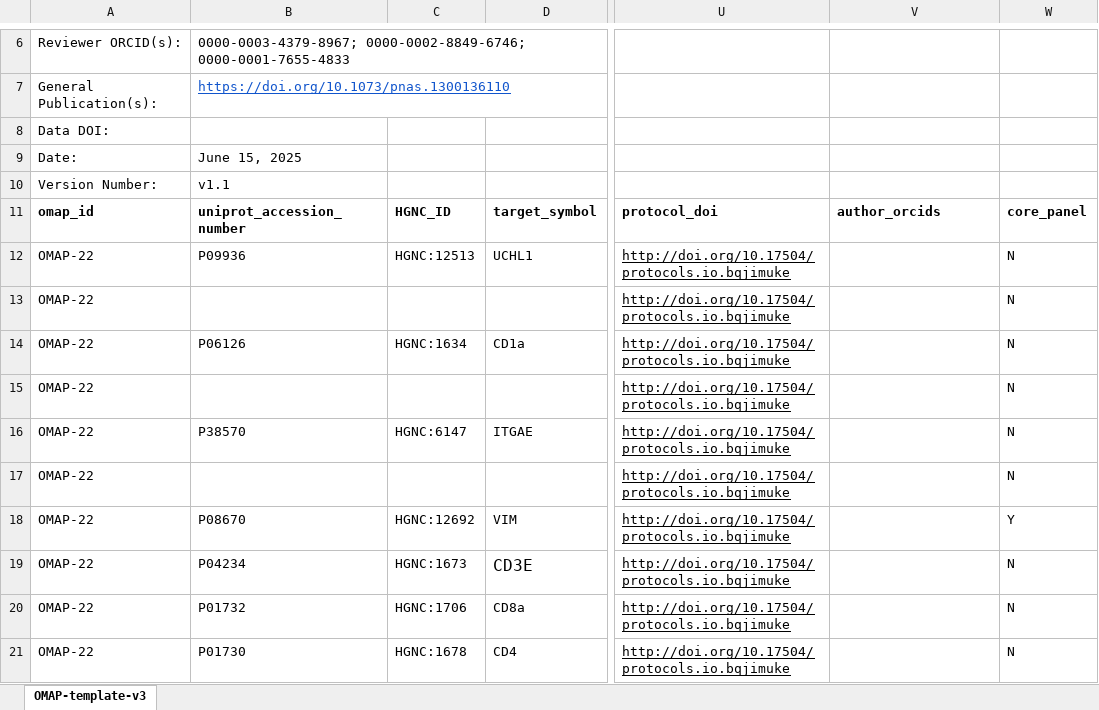
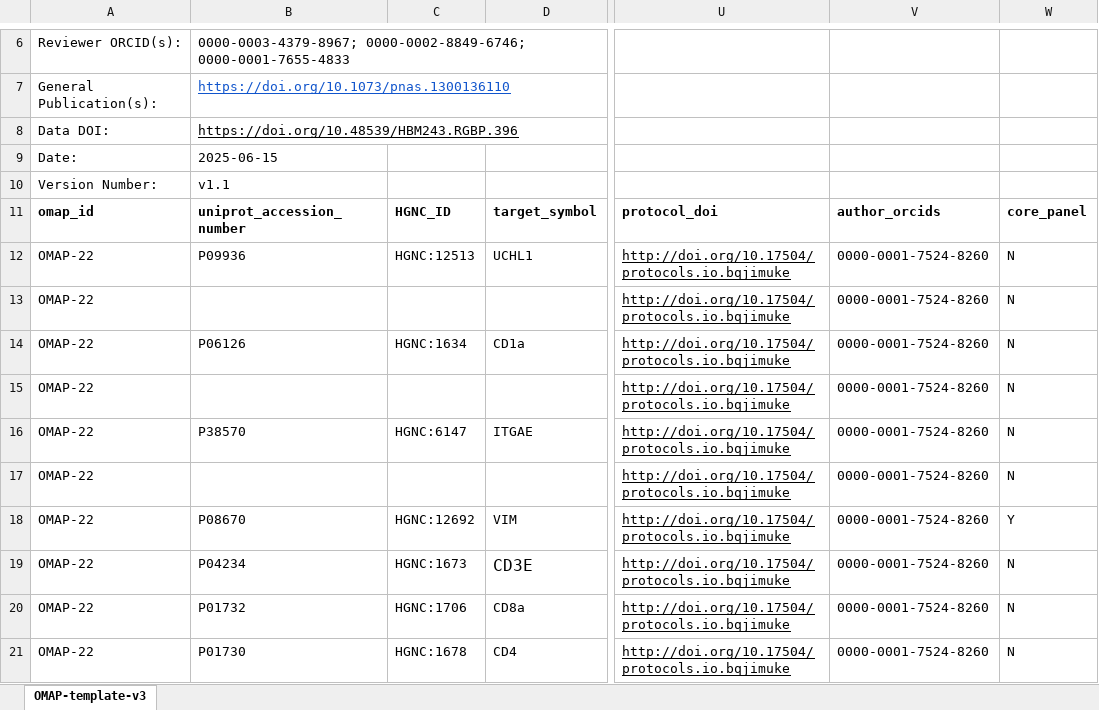
Before and after one commit to hubmapconsortium/hra-kg, an Excel workbook: digital-objects/omap/22-skin-cell-dive/v1.1/raw/omap-22-skin-cell-dive.xlsx, sheet OMAP-template-v3, drawn as a sheet; only a part is shown, gaps mark what is left out; values as stored, in another font and other column widths than the file's, no borders; charts and pictures not drawn; the diff covers the shown part only; the diff names each change by its address in the sheet, - before the commit and + after, or states it on an @@ line.

Commit message:
Update new OMAP-22 data from the source

```diff
--- a/digital-objects/omap/22-skin-cell-dive/v1.1/raw/omap-22-skin-cell-dive.xlsx (sheet OMAP-template-v3)
+++ b/digital-objects/omap/22-skin-cell-dive/v1.1/raw/omap-22-skin-cell-dive.xlsx (sheet OMAP-template-v3)
-B8: (empty)
+B8: https://doi.org/10.48539/HBM243.RGBP.396
-B9: June 15, 2025
+B9: 2025-06-15
-V12:V21: (empty)
+V12:V21: 0000-0001-7524-8260
```
Also changed, not shown: 27 edited cells elsewhere in this sheet, charts or pictures, 1 other file.
